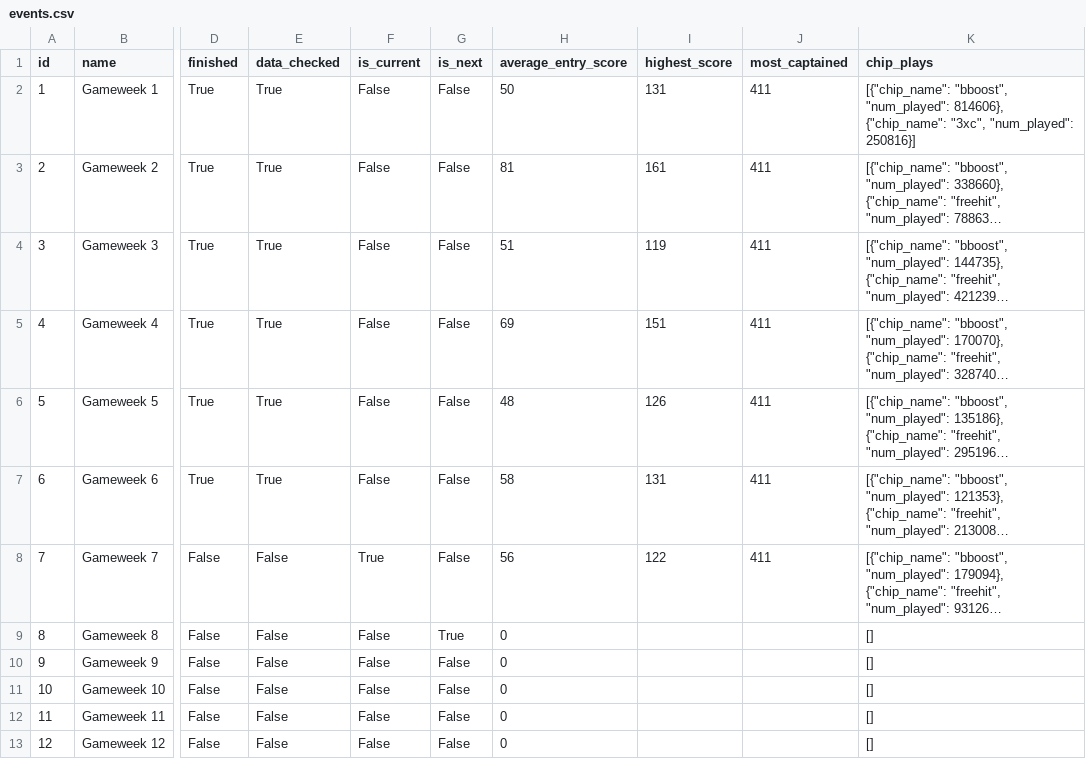
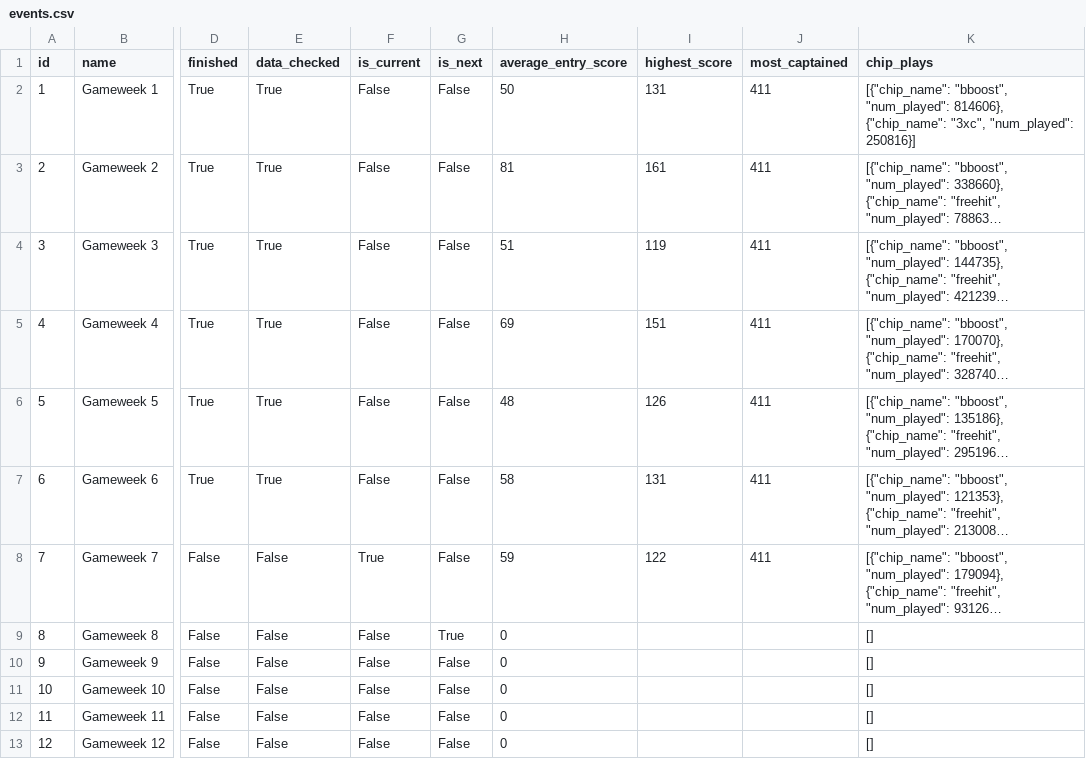
Before and after one commit to steinim/fpl-data, a CSV file: data/events.csv, drawn as a sheet; only a part is shown, gaps mark what is left out; long unchanged cells end in …; the diff names each change by its address in the sheet, - before the commit and + after, or states it on an @@ line.

```diff
--- a/data/events.csv
+++ b/data/events.csv
-H8 (average_entry_score): 56
+H8 (average_entry_score): 59
```
Also changed, not shown: data/entry/history.csv, data/fixtures.csv, 8 other files.
